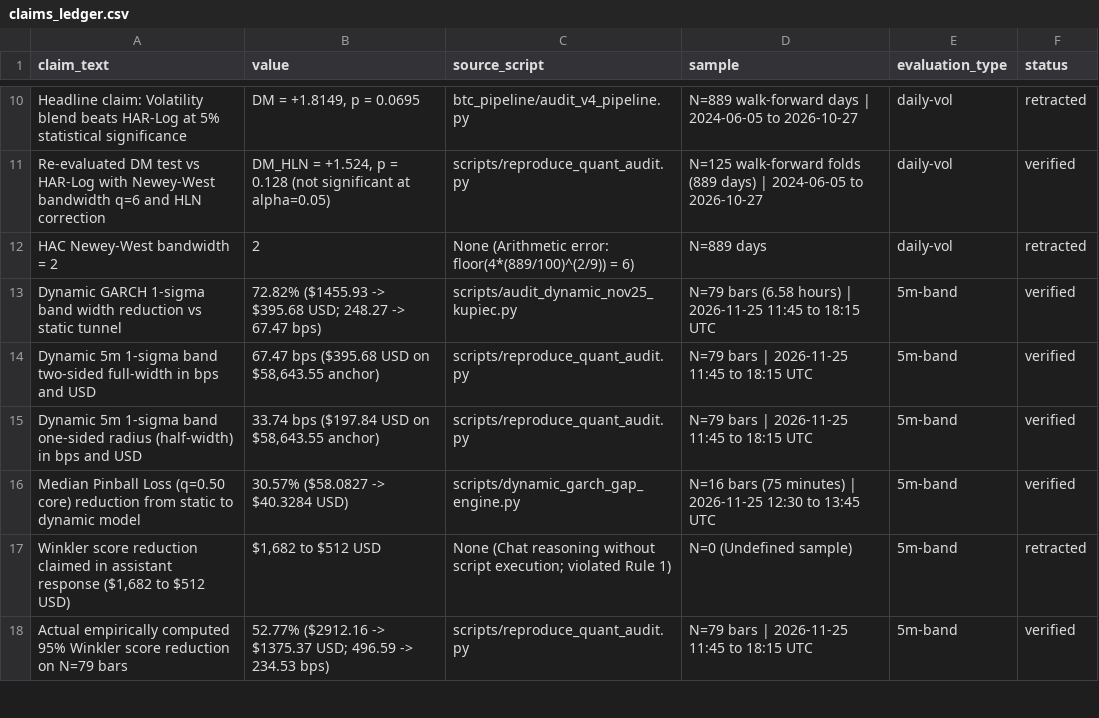
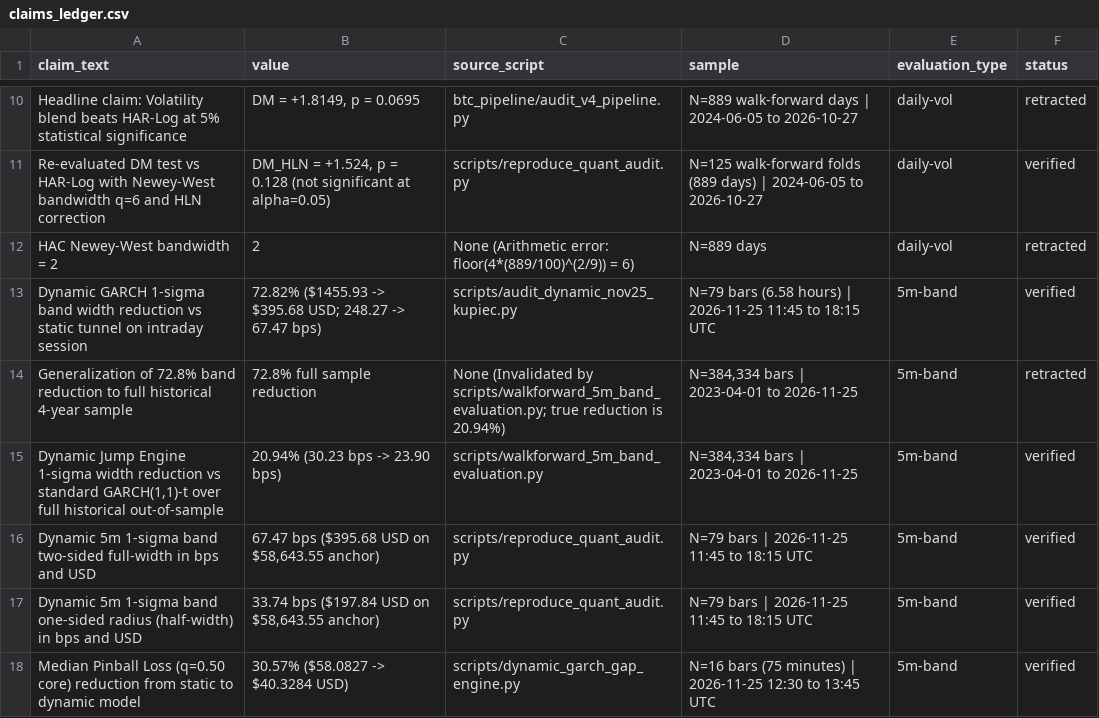
Before and after one commit to Dilipsahu01/hyperliquid_sentiment_analysis, a CSV file: results/claims_ledger.csv, drawn as a sheet; only a part is shown, gaps mark what is left out; the shorter side is filled out with more unchanged rows.

Commit message:
rebuild 5m band walk-forward evaluation across full historical sample (N=384,334)

```diff
--- a/results/claims_ledger.csv
+++ b/results/claims_ledger.csv
@@ -12,3 +12,5 @@ Re-evaluated DM test vs HAR-Log with Newey-West bandwidth q=6 and HLN correction
 HAC Newey-West bandwidth = 2,2,None (Arithmetic error: floor(4*(889/100)^(2/9)) = 6),N=889 days,daily-vol,retracted
-Dynamic GARCH 1-sigma band width reduction vs static tunnel,72.82% ($1455.93 -> $395.68 USD; 248.27 -> 67.47 bps),scripts/audit_dynamic_nov25_kupiec.py,N=79 bars (6.58 hours) | 2026-11-25 11:45 to 18:15 UTC,5m-band,verified
+Dynamic GARCH 1-sigma band width reduction vs static tunnel on intraday session,72.82% ($1455.93 -> $395.68 USD; 248.27 -> 67.47 bps),scripts/audit_dynamic_nov25_kupiec.py,N=79 bars (6.58 hours) | 2026-11-25 11:45 to 18:15 UTC,5m-band,verified
+Generalization of 72.8% band reduction to full historical 4-year sample,72.8% full sample reduction,None (Invalidated by scripts/walkforward_5m_band_evaluation.py; true reduction is 20.94%),"N=384,334 bars | 2023-04-01 to 2026-11-25",5m-band,retracted
+"Dynamic Jump Engine 1-sigma width reduction vs standard GARCH(1,1)-t over full historical out-of-sample",20.94% (30.23 bps -> 23.90 bps),scripts/walkforward_5m_band_evaluation.py,"N=384,334 bars | 2023-04-01 to 2026-11-25",5m-band,verified
 Dynamic 5m 1-sigma band two-sided full-width in bps and USD,"67.47 bps ($395.68 USD on $58,643.55 anchor)",scripts/reproduce_quant_audit.py,N=79 bars | 2026-11-25 11:45 to 18:15 UTC,5m-band,verified
```
Also changed, not shown: 6 other files.
